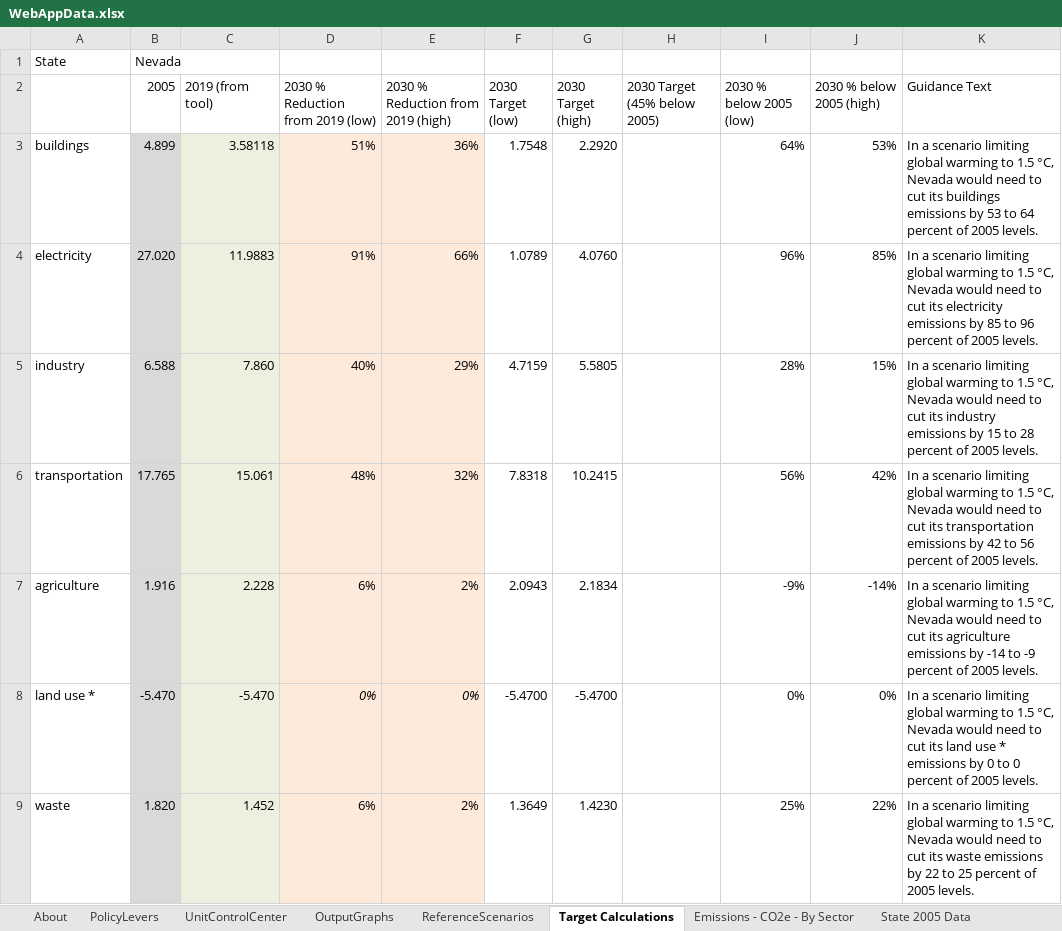
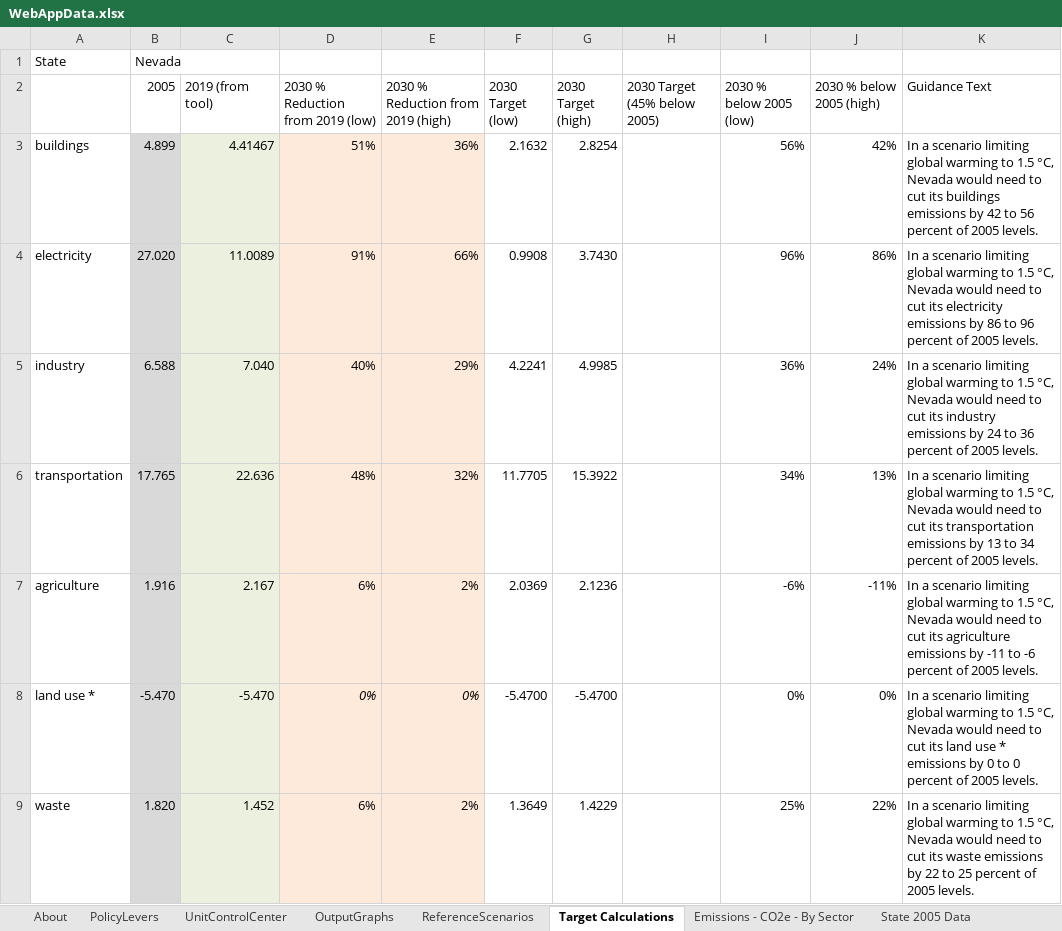
Before and after one commit to EnergyInnovation/eps-nevada, an Excel workbook: WebAppData.xlsx, sheet Target Calculations, drawn as a sheet; only a part is shown; values as stored, in another font and other column widths than the file's, no borders; the diff covers the shown part only; the diff names each change by its address in the sheet, - before the commit and + after, or states it on an @@ line.

Commit message:
updated targets

```diff
--- a/WebAppData.xlsx (sheet Target Calculations)
+++ b/WebAppData.xlsx (sheet Target Calculations)
-C3 (2019 (from tool)): 3.58118
+C3 (2019 (from tool)): 4.41467
-F3 (2030 Target (low)): 1.7548
+F3 (2030 Target (low)): 2.1632
-G3 (2030 Target (high)): 2.2920
+G3 (2030 Target (high)): 2.8254
-I3 (2030 % below 2005 (low)): 64%
+I3 (2030 % below 2005 (low)): 56%
-J3 (2030 % below 2005 (high)): 53%
+J3 (2030 % below 2005 (high)): 42%
-K3 (Guidance Text): …emissions by 53 to 64 percent of…
+K3 (Guidance Text): …emissions by 42 to 56 percent of…
-C4 (2019 (from tool)): 11.9883
+C4 (2019 (from tool)): 11.0089
-F4 (2030 Target (low)): 1.0789
+F4 (2030 Target (low)): 0.9908
-G4 (2030 Target (high)): 4.0760
+G4 (2030 Target (high)): 3.7430
-J4 (2030 % below 2005 (high)): 85%
+J4 (2030 % below 2005 (high)): 86%
-K4 (Guidance Text): …emissions by 85 to 96…
+K4 (Guidance Text): …emissions by 86 to 96…
-C5 (2019 (from tool)): 7.860
+C5 (2019 (from tool)): 7.040
-F5 (2030 Target (low)): 4.7159
+F5 (2030 Target (low)): 4.2241
-G5 (2030 Target (high)): 5.5805
+G5 (2030 Target (high)): 4.9985
-I5 (2030 % below 2005 (low)): 28%
+I5 (2030 % below 2005 (low)): 36%
-J5 (2030 % below 2005 (high)): 15%
+J5 (2030 % below 2005 (high)): 24%
-K5 (Guidance Text): …emissions by 15 to 28 percent of…
+K5 (Guidance Text): …emissions by 24 to 36 percent of…
-C6 (2019 (from tool)): 15.061
+C6 (2019 (from tool)): 22.636
-F6 (2030 Target (low)): 7.8318
+F6 (2030 Target (low)): 11.7705
-G6 (2030 Target (high)): 10.2415
+G6 (2030 Target (high)): 15.3922
-I6 (2030 % below 2005 (low)): 56%
+I6 (2030 % below 2005 (low)): 34%
-J6 (2030 % below 2005 (high)): 42%
+J6 (2030 % below 2005 (high)): 13%
-K6 (Guidance Text): …emissions by 42 to 56 percent of…
+K6 (Guidance Text): …emissions by 13 to 34 percent of…
-C7 (2019 (from tool)): 2.228
+C7 (2019 (from tool)): 2.167
-F7 (2030 Target (low)): 2.0943
+F7 (2030 Target (low)): 2.0369
-G7 (2030 Target (high)): 2.1834
+G7 (2030 Target (high)): 2.1236
-I7 (2030 % below 2005 (low)): -9%
+I7 (2030 % below 2005 (low)): -6%
-J7 (2030 % below 2005 (high)): -14%
+J7 (2030 % below 2005 (high)): -11%
-K7 (Guidance Text): …emissions by -14 to -9 percent of…
+K7 (Guidance Text): …emissions by -11 to -6 percent of…
-G9 (2030 Target (high)): 1.4230
+G9 (2030 Target (high)): 1.4229
```
Also changed, not shown: 16 edited cells elsewhere in this sheet, sheet Emissions - CO2e - By Sector, sheet OutputGraphs.
